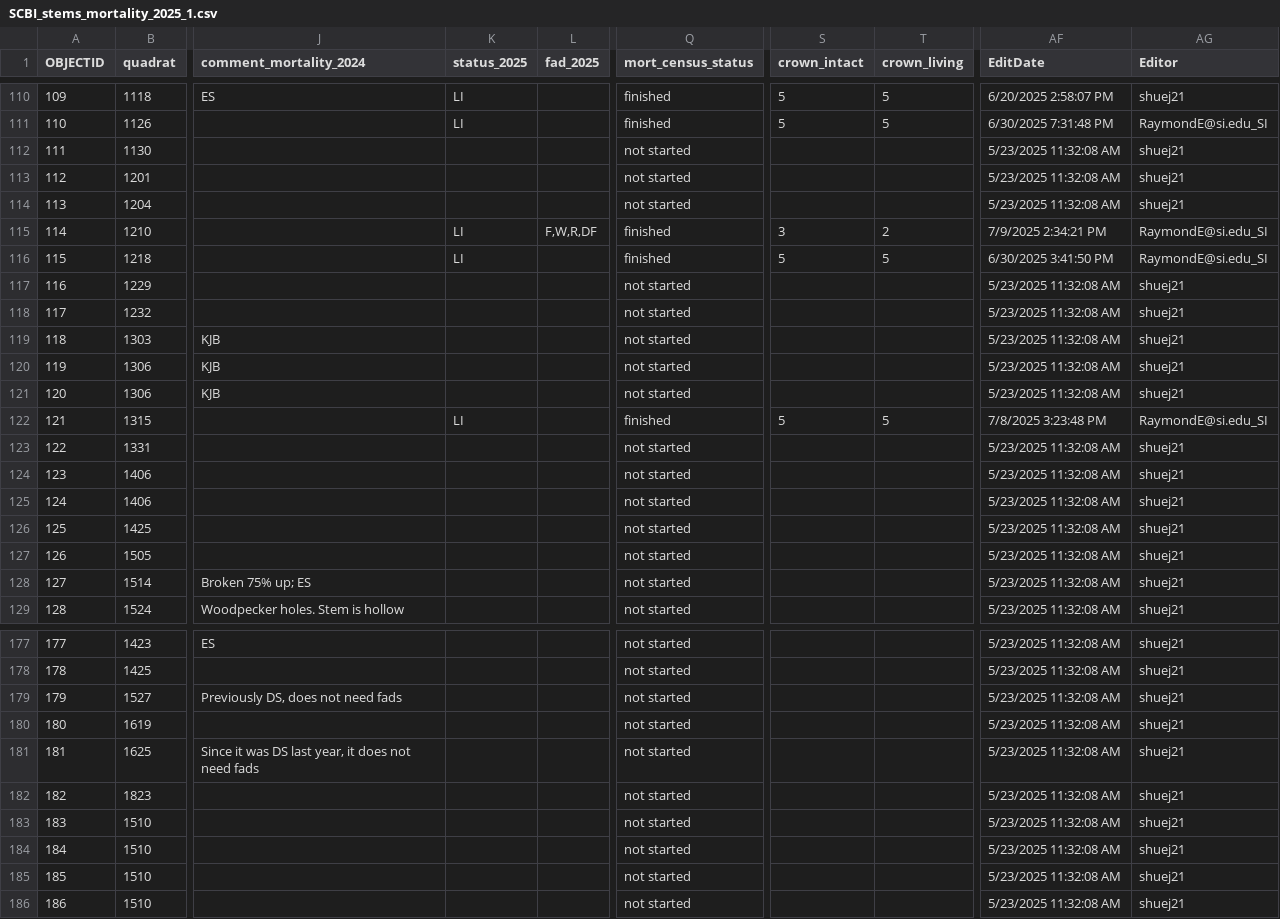
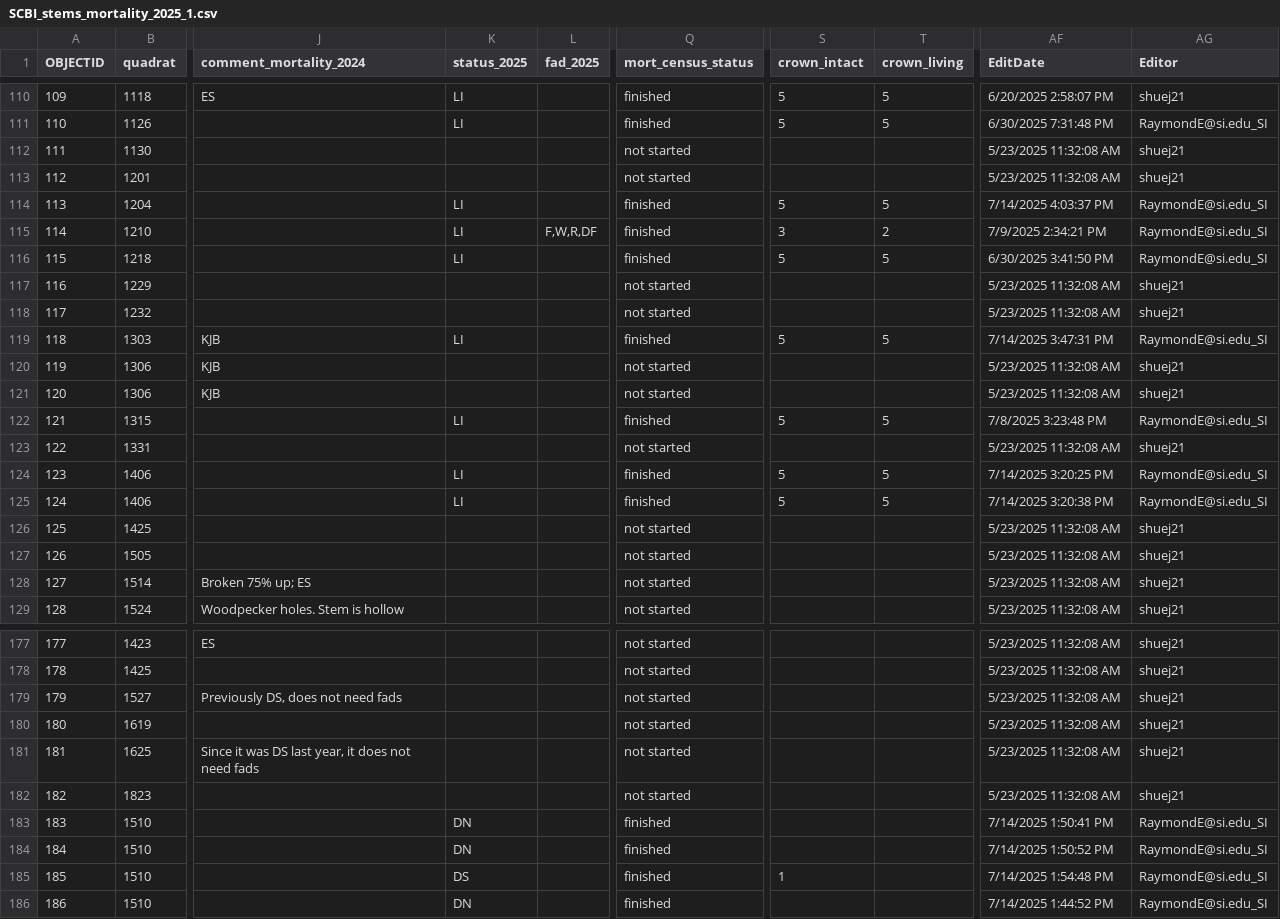
Before and after one commit to SCBI-ForestGEO/SCBImortality, a CSV file: raw_data/Field_Maps/SCBI_stems_mortality_2025_1.csv, drawn as a sheet; only a part is shown, gaps mark what is left out; the diff names each change by its address in the sheet, - before the commit and + after, or states it on an @@ line.

```diff
--- a/raw_data/Field_Maps/SCBI_stems_mortality_2025_1.csv
+++ b/raw_data/Field_Maps/SCBI_stems_mortality_2025_1.csv
-K114 (status_2025): (empty)
+K114 (status_2025): LI
-Q114 (mort_census_status): not started
+Q114 (mort_census_status): finished
-S114 (crown_intact): (empty)
+S114 (crown_intact): 5
-T114 (crown_living): (empty)
+T114 (crown_living): 5
-AF114 (EditDate): 5/23/2025 11:32:08 AM
+AF114 (EditDate): 7/14/2025 4:03:37 PM
-AG114 (Editor): shuej21
+AG114 (Editor): RaymondE@si.edu_SI
-K119 (status_2025): (empty)
+K119 (status_2025): LI
-Q119 (mort_census_status): not started
+Q119 (mort_census_status): finished
-S119 (crown_intact): (empty)
+S119 (crown_intact): 5
-T119 (crown_living): (empty)
+T119 (crown_living): 5
-AF119 (EditDate): 5/23/2025 11:32:08 AM
+AF119 (EditDate): 7/14/2025 3:47:31 PM
-AG119 (Editor): shuej21
+AG119 (Editor): RaymondE@si.edu_SI
-K124:K125 (status_2025): (empty)
+K124:K125 (status_2025): LI
-Q124:Q125 (mort_census_status): not started
+Q124:Q125 (mort_census_status): finished
-S124:S125 (crown_intact): (empty)
+S124:S125 (crown_intact): 5
-T124:T125 (crown_living): (empty)
+T124:T125 (crown_living): 5
-AF124 (EditDate): 5/23/2025 11:32:08 AM
+AF124 (EditDate): 7/14/2025 3:20:25 PM
-AG124:AG125 (Editor): shuej21
+AG124:AG125 (Editor): RaymondE@si.edu_SI
-AF125 (EditDate): 5/23/2025 11:32:08 AM
+AF125 (EditDate): 7/14/2025 3:20:38 PM
-K183:K184 (status_2025): (empty)
+K183:K184 (status_2025): DN
-Q183:Q186 (mort_census_status): not started
+Q183:Q186 (mort_census_status): finished
-AF183 (EditDate): 5/23/2025 11:32:08 AM
+AF183 (EditDate): 7/14/2025 1:50:41 PM
-AG183:AG186 (Editor): shuej21
+AG183:AG186 (Editor): RaymondE@si.edu_SI
-AF184 (EditDate): 5/23/2025 11:32:08 AM
+AF184 (EditDate): 7/14/2025 1:50:52 PM
-K185 (status_2025): (empty)
+K185 (status_2025): DS
-S185 (crown_intact): (empty)
+S185 (crown_intact): 1
-AF185 (EditDate): 5/23/2025 11:32:08 AM
+AF185 (EditDate): 7/14/2025 1:54:48 PM
-K186 (status_2025): (empty)
+K186 (status_2025): DN
-AF186 (EditDate): 5/23/2025 11:32:08 AM
+AF186 (EditDate): 7/14/2025 1:44:52 PM
```
Also changed, not shown: 1 other file.
